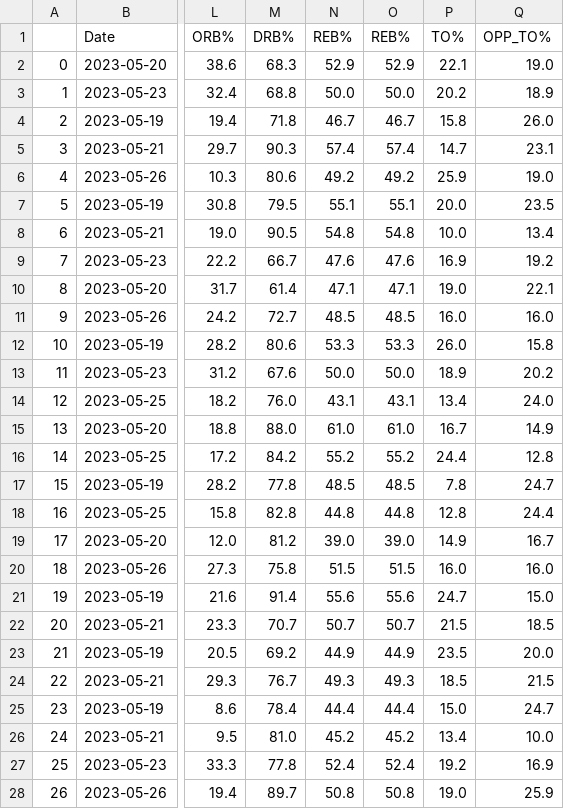
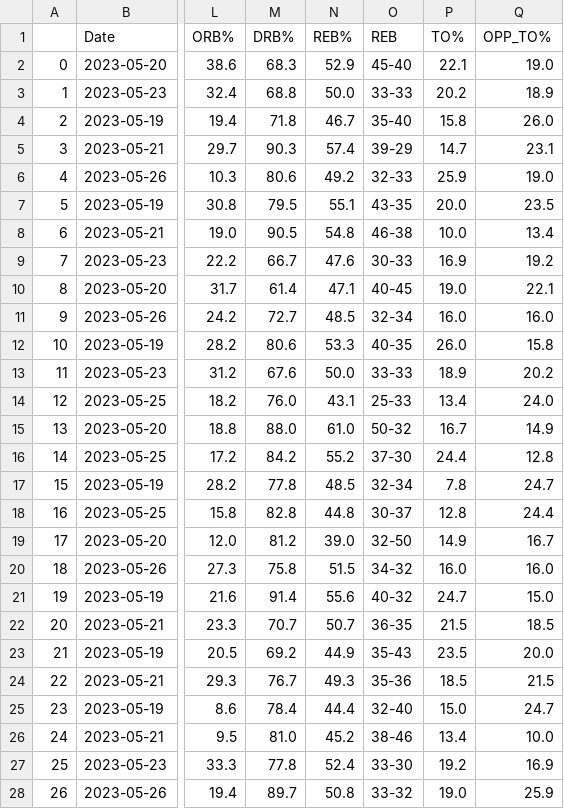
Before and after one commit to jeremydumalig/WNBA-Notes, a CSV file: wnba_logs.csv, drawn as a sheet; only a part is shown, gaps mark what is left out; the diff covers the shown part only; the diff names each change by its address in the sheet, - before the commit and + after, or states it on an @@ line.

```diff
--- a/wnba_logs.csv
+++ b/wnba_logs.csv
-O1: REB%
+O1: REB
-O2 (REB): 52.9
+O2 (REB): 45-40
-O3 (REB): 50.0
+O3 (REB): 33-33
-O4 (REB): 46.7
+O4 (REB): 35-40
-O5 (REB): 57.4
+O5 (REB): 39-29
-O6 (REB): 49.2
+O6 (REB): 32-33
-O7 (REB): 55.1
+O7 (REB): 43-35
-O8 (REB): 54.8
+O8 (REB): 46-38
-O9 (REB): 47.6
+O9 (REB): 30-33
-O10 (REB): 47.1
+O10 (REB): 40-45
-O11 (REB): 48.5
+O11 (REB): 32-34
-O12 (REB): 53.3
+O12 (REB): 40-35
-O13 (REB): 50.0
+O13 (REB): 33-33
-O14 (REB): 43.1
+O14 (REB): 25-33
-O15 (REB): 61.0
+O15 (REB): 50-32
-O16 (REB): 55.2
+O16 (REB): 37-30
-O17 (REB): 48.5
+O17 (REB): 32-34
-O18 (REB): 44.8
+O18 (REB): 30-37
-O19 (REB): 39.0
+O19 (REB): 32-50
-O20 (REB): 51.5
+O20 (REB): 34-32
-O21 (REB): 55.6
+O21 (REB): 40-32
-O22 (REB): 50.7
+O22 (REB): 36-35
-O23 (REB): 44.9
+O23 (REB): 35-43
-O24 (REB): 49.3
+O24 (REB): 35-36
-O25 (REB): 44.4
+O25 (REB): 32-40
-O26 (REB): 45.2
+O26 (REB): 38-46
-O27 (REB): 52.4
+O27 (REB): 33-30
-O28 (REB): 50.8
+O28 (REB): 33-32
```
Also changed, not shown: 3 edited cells elsewhere in this file, 3 other files.
